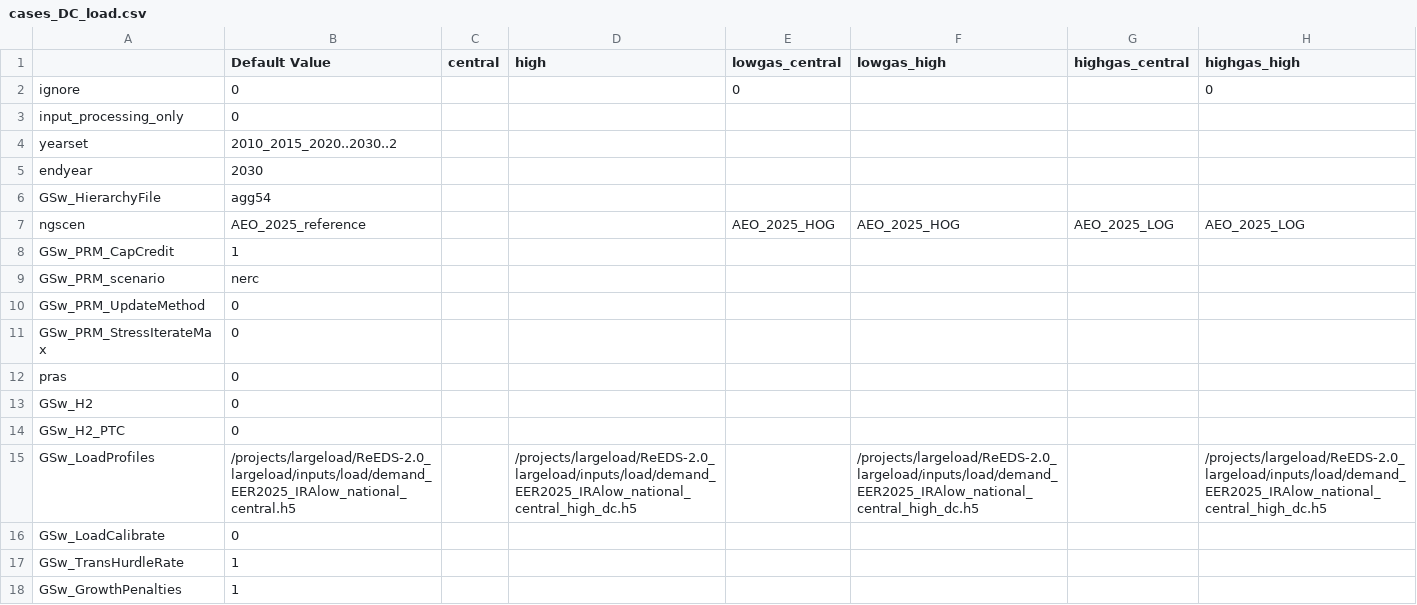
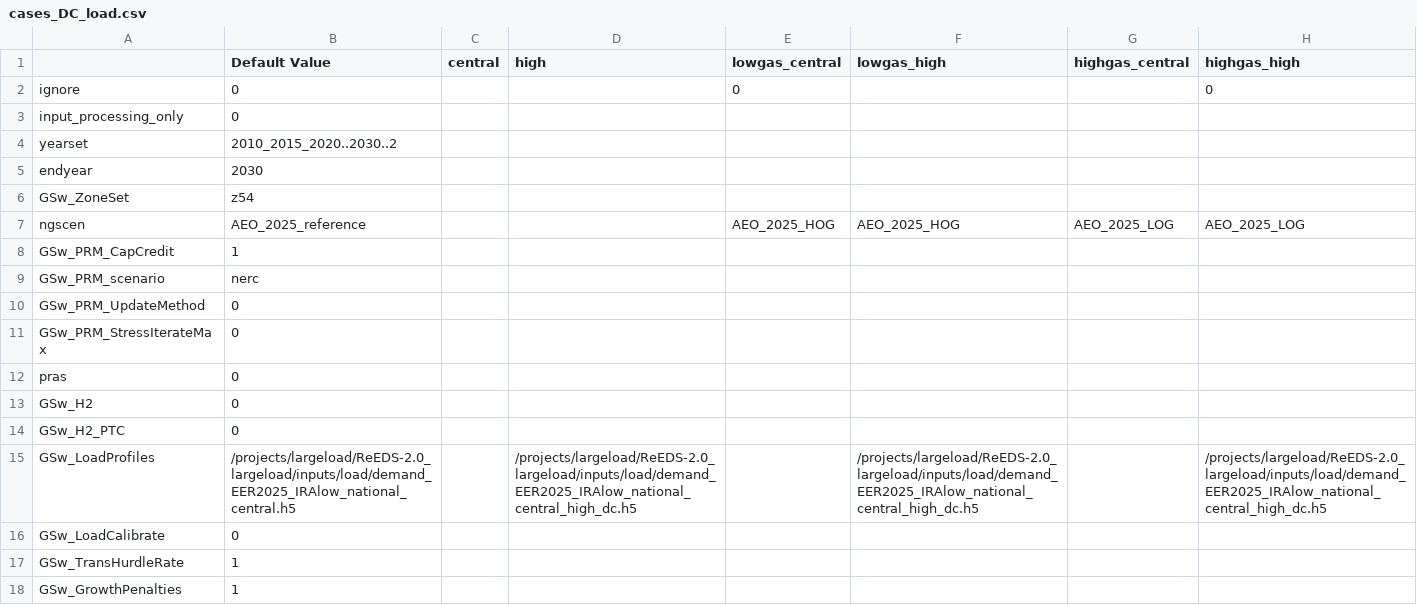
Before and after one commit to ajsbergman/ReEDS, a CSV file: cases_DC_load.csv, drawn as a sheet; removed rows and columns are numbered as before the commit, all else as after; the diff names each change by its address in the sheet, - before the commit and + after, or states it on an @@ line.

Commit message:
Update cases

```diff
--- a/cases_DC_load.csv
+++ b/cases_DC_load.csv
-row 6: GSw_HierarchyFile | agg54
+row 6: GSw_ZoneSet | z54
```
Also changed, not shown: 1 other file.
